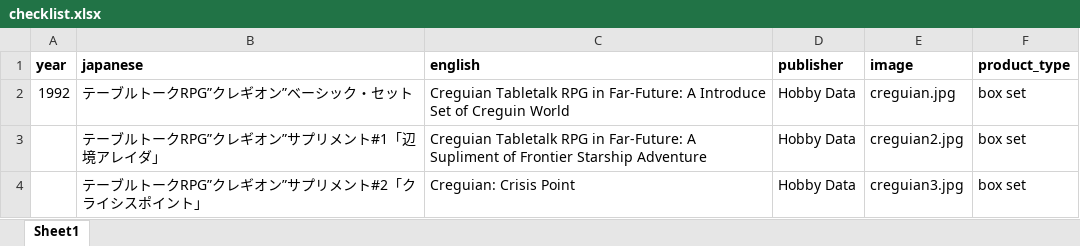
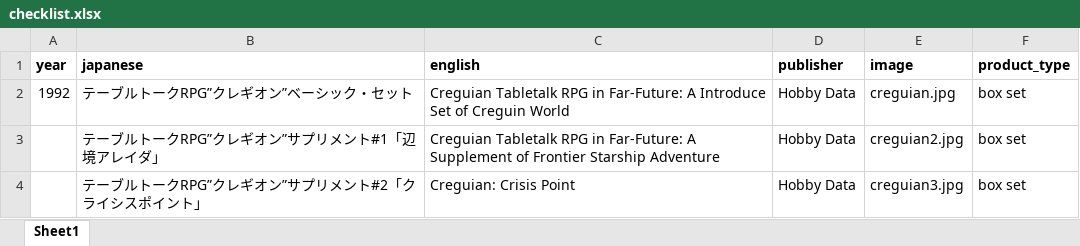
Before and after one commit to weatherspud/japanese-collectors-list, an Excel workbook: creguian/checklist.xlsx, sheet Sheet1, drawn as a sheet; values as stored, in another font and other column widths than the file's, no borders; the diff names each change by its address in the sheet, - before the commit and + after, or states it on an @@ line.

Commit message:
creguian typo fix

```diff
--- a/creguian/checklist.xlsx (sheet Sheet1)
+++ b/creguian/checklist.xlsx (sheet Sheet1)
-C3 (english): …Far-Future: A Supliment of Frontier…
+C3 (english): …Far-Future: A Supplement of Frontier…
```
Also changed, not shown: 1 other file.
